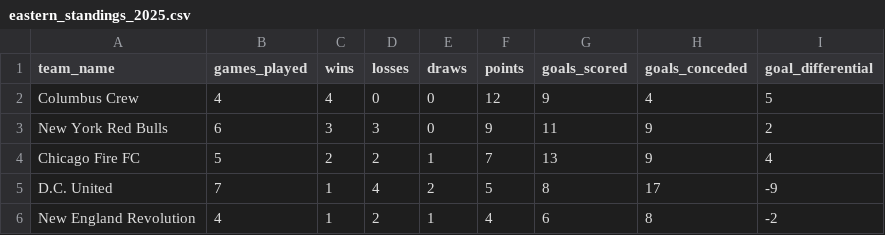
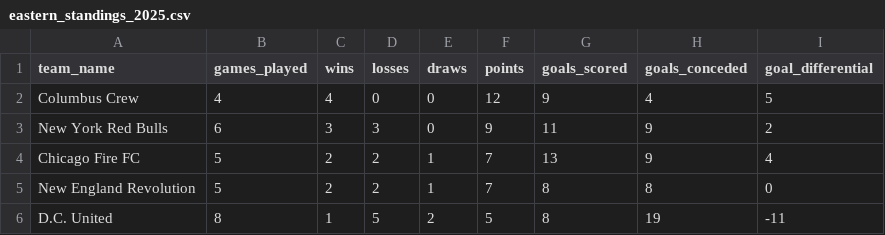
Before and after one commit to QHovey/MLS96Cup, a CSV file: DataCollector/2025/eastern_standings_2025.csv, drawn as a sheet.

```diff
--- a/DataCollector/2025/eastern_standings_2025.csv
+++ b/DataCollector/2025/eastern_standings_2025.csv
@@ -4,3 +4,3 @@ New York Red Bulls,6,3,3,0,9,11,9,2
 Chicago Fire FC,5,2,2,1,7,13,9,4
-D.C. United,7,1,4,2,5,8,17,-9
-New England Revolution,4,1,2,1,4,6,8,-2
+New England Revolution,5,2,2,1,7,8,8,0
+D.C. United,8,1,5,2,5,8,19,-11
```
Also changed, not shown: DataCollector/2025/eastern_matches_2025.csv, Website/2025/eastern_matches_2025.csv, 1 other file.
